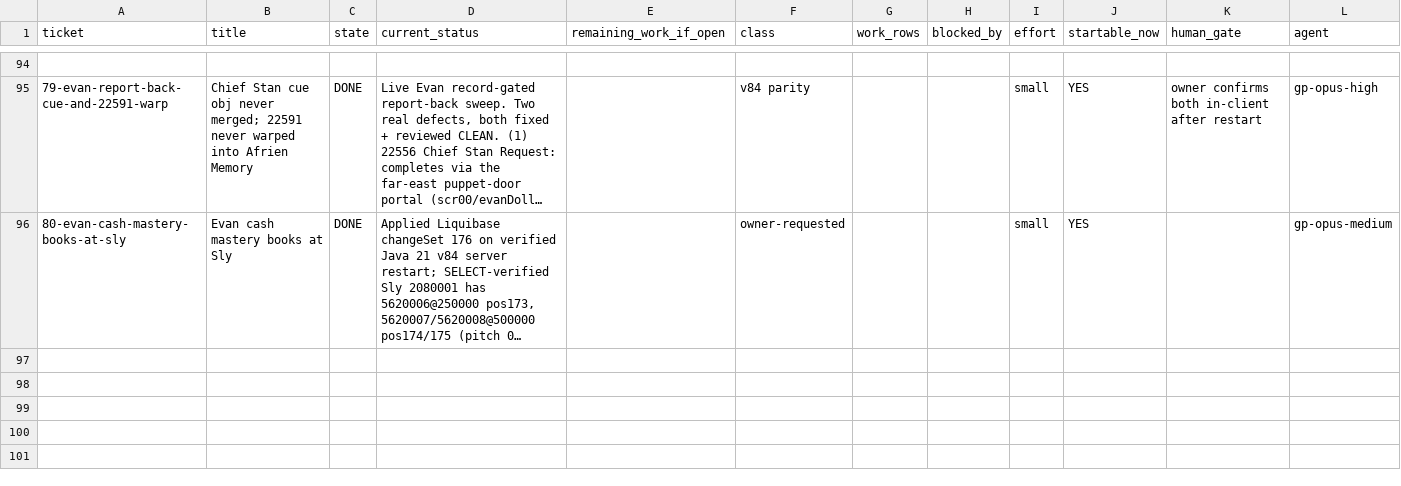
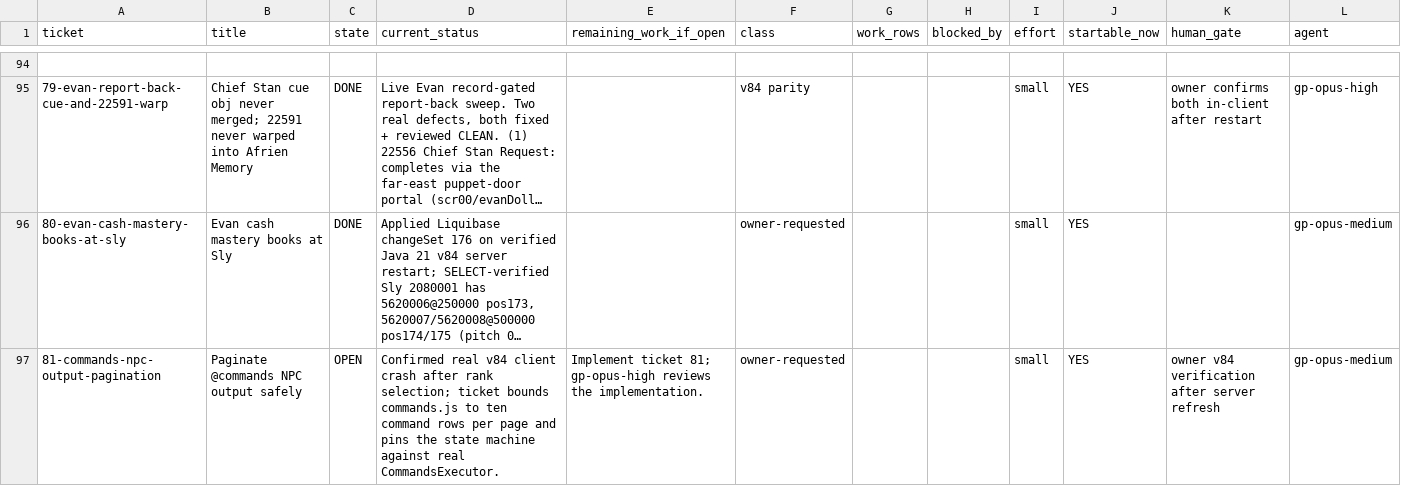
Before and after one commit to eliusupov/QuickStory, a TSV file: docs/work-plan/TICKET-LEDGER.tsv, drawn as a sheet; only a part is shown, gaps mark what is left out; long unchanged cells end in …; the diff names each change by its address in the sheet, - before the commit and + after, or states it on an @@ line.

Commit message:
docs: queue commands NPC pagination

```diff
--- a/docs/work-plan/TICKET-LEDGER.tsv
+++ b/docs/work-plan/TICKET-LEDGER.tsv
+row 97: 81-commands-npc-output-pagination | Paginate @commands NPC output safely | OPEN | Confirmed real v84 client crash after rank selection; ticket bounds commands.js to ten command rows per page and pins the state machine against real CommandsExecutor. | Implement ticket 81; gp-opus-high reviews the implementation. | owner-requested |  |  | small | YES | owner v84 verification after server refresh | gp-opus-medium
```
